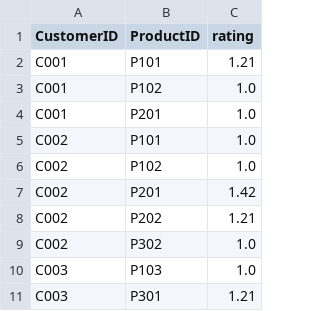
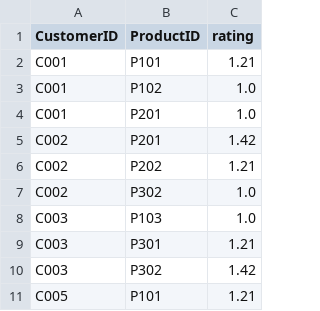
Before and after one commit to madhymadhavan2005-hub/ecommerce-svd-recommender, a CSV file: data/processed/surprise_ratings.csv, drawn as a sheet; only a part is shown; the shorter side is filled out with more unchanged rows; the diff names each change by its address in the sheet, - before the commit and + after, or states it on an @@ line.

```diff
--- a/data/processed/surprise_ratings.csv
+++ b/data/processed/surprise_ratings.csv
-row 5: C002 | P101 | 1.0
-row 6: C002 | P102 | 1.0
```
Also changed, not shown: data/processed/user_item_matrix.csv, data/raw/transactions.csv, 4 other files.
